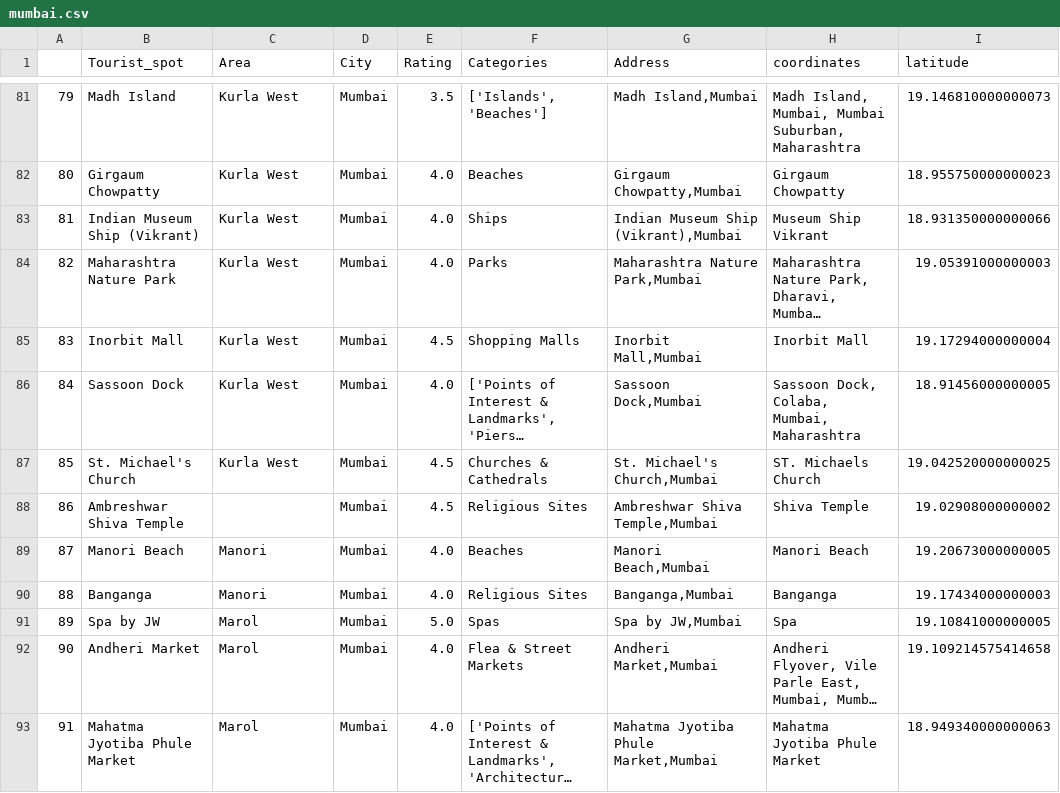
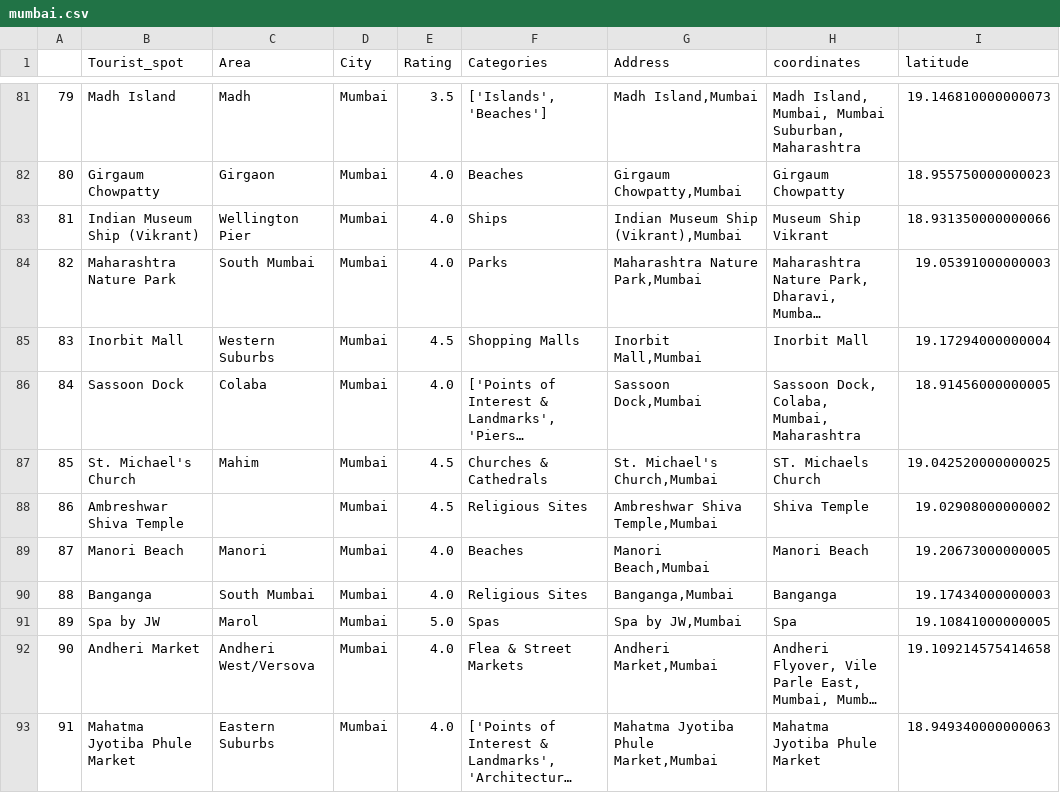
Before and after one commit to prachitibapat/tourist-recommender, a CSV file: csv/mumbai.csv, drawn as a sheet; only a part is shown, gaps mark what is left out; long unchanged cells end in …; the diff covers the shown part only; the diff names each change by its address in the sheet, - before the commit and + after, or states it on an @@ line.

```diff
--- a/csv/mumbai.csv
+++ b/csv/mumbai.csv
-C81 (Area): Kurla West
+C81 (Area): Madh
-C82 (Area): Kurla West
+C82 (Area): Girgaon
-C83 (Area): Kurla West
+C83 (Area): Wellington Pier
-C84 (Area): Kurla West
+C84 (Area): South Mumbai
-C85 (Area): Kurla West
+C85 (Area): Western Suburbs
-C86 (Area): Kurla West
+C86 (Area): Colaba
-C87 (Area): Kurla West
+C87 (Area): Mahim
-C90 (Area): Manori
+C90 (Area): South Mumbai
-C92 (Area): Marol
+C92 (Area): Andheri West/Versova
-C93 (Area): Marol
+C93 (Area): Eastern Suburbs
```
Also changed, not shown: 111 edited cells elsewhere in this file, csv/chennai.csv, 20 other files.
